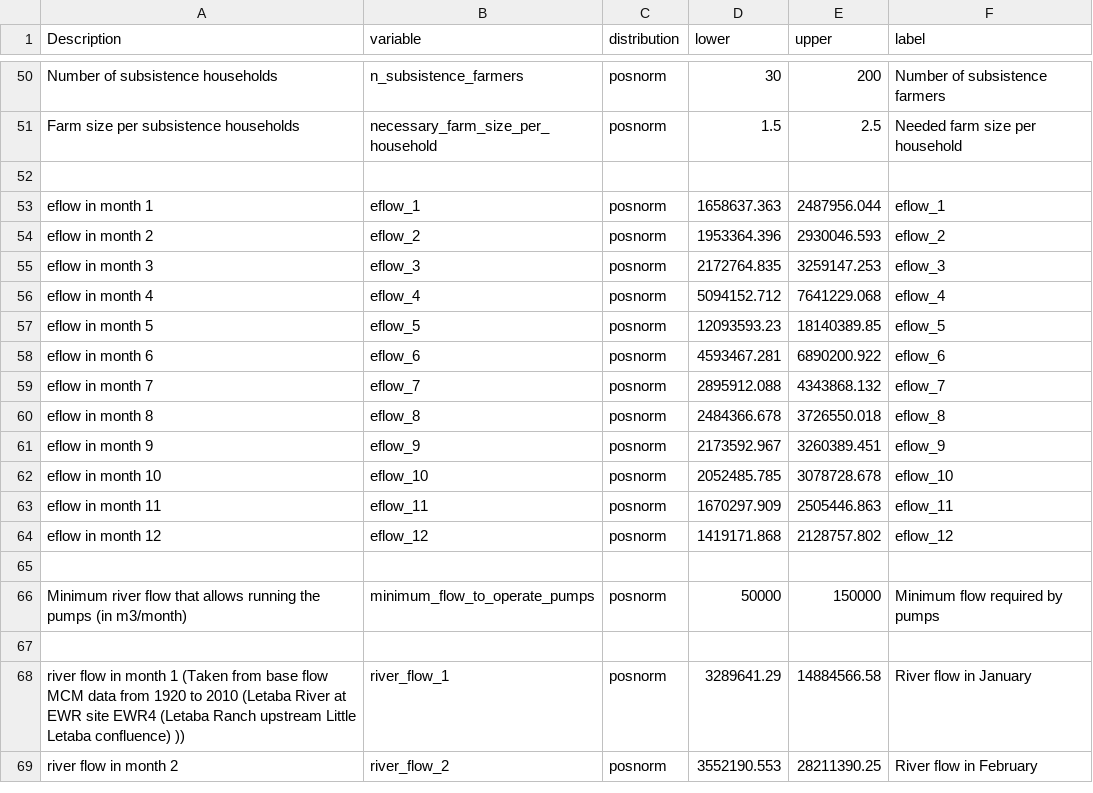
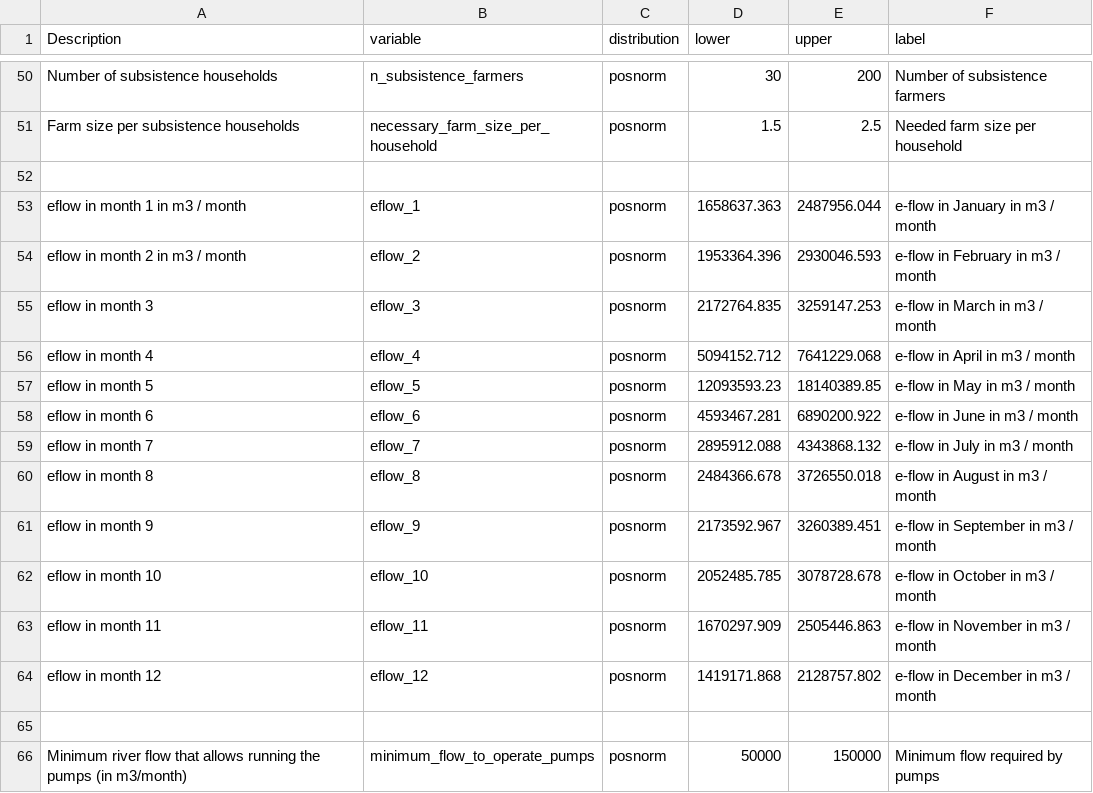
Before and after one commit to CWWhitney/Limpopo_model, a CSV file: data/limpopo_input_table.csv, drawn as a sheet; only a part is shown, gaps mark what is left out; the shorter side is filled out with more unchanged rows; the diff covers the shown part only.

```diff
--- a/data/limpopo_input_table.csv
+++ b/data/limpopo_input_table.csv
@@ -52,14 +52,14 @@ Farm size per subsistence households,necessary_farm_size_per_household,posnorm,1
 ,,,,,
-eflow in month 1,eflow_1,posnorm,1658637.363,2487956.044,eflow_1
-eflow in month 2,eflow_2,posnorm,1953364.396,2930046.593,eflow_2
-eflow in month 3,eflow_3,posnorm,2172764.835,3259147.253,eflow_3
-eflow in month 4,eflow_4,posnorm,5094152.712,7641229.068,eflow_4
-eflow in month 5,eflow_5,posnorm,12093593.23,18140389.85,eflow_5
-eflow in month 6,eflow_6,posnorm,4593467.281,6890200.922,eflow_6
-eflow in month 7,eflow_7,posnorm,2895912.088,4343868.132,eflow_7
-eflow in month 8,eflow_8,posnorm,2484366.678,3726550.018,eflow_8
-eflow in month 9,eflow_9,posnorm,2173592.967,3260389.451,eflow_9
-eflow in month 10,eflow_10,posnorm,2052485.785,3078728.678,eflow_10
-eflow in month 11,eflow_11,posnorm,1670297.909,2505446.863,eflow_11
-eflow in month 12,eflow_12,posnorm,1419171.868,2128757.802,eflow_12
+eflow in month 1 in m3 / month,eflow_1,posnorm,1658637.363,2487956.044,e-flow in January in m3 / month
+eflow in month 2 in m3 / month,eflow_2,posnorm,1953364.396,2930046.593,e-flow in February in m3 / month
+eflow in month 3,eflow_3,posnorm,2172764.835,3259147.253,e-flow in March in m3 / month
+eflow in month 4,eflow_4,posnorm,5094152.712,7641229.068,e-flow in April in m3 / month
+eflow in month 5,eflow_5,posnorm,12093593.23,18140389.85,e-flow in May in m3 / month
+eflow in month 6,eflow_6,posnorm,4593467.281,6890200.922,e-flow in June in m3 / month
+eflow in month 7,eflow_7,posnorm,2895912.088,4343868.132,e-flow in July in m3 / month
+eflow in month 8,eflow_8,posnorm,2484366.678,3726550.018,e-flow in August in m3 / month
+eflow in month 9,eflow_9,posnorm,2173592.967,3260389.451,e-flow in September in m3 / month
+eflow in month 10,eflow_10,posnorm,2052485.785,3078728.678,e-flow in October in m3 / month
+eflow in month 11,eflow_11,posnorm,1670297.909,2505446.863,e-flow in November in m3 / month
+eflow in month 12,eflow_12,posnorm,1419171.868,2128757.802,e-flow in December in m3 / month
 ,,,,,
```
Also changed, not shown: 38 edited cells elsewhere in this file.
